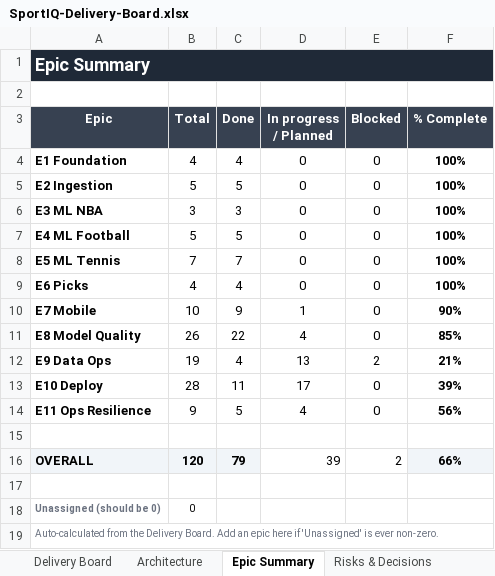
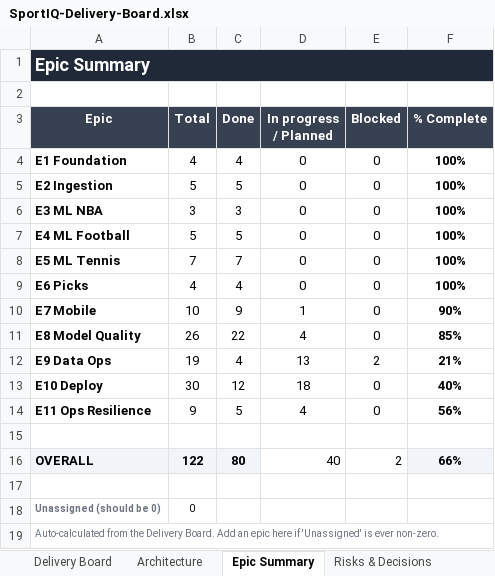
Before and after one commit to UsangR01/sportiq, an Excel workbook: SportIQ-Delivery-Board.xlsx, sheet Epic Summary, drawn as a sheet; values as stored, in another font and other column widths than the file's, no borders; conditional formats not drawn; the diff names each change by its address in the sheet, - before the commit and + after, or states it on an @@ line.

```diff
--- a/SportIQ-Delivery-Board.xlsx (sheet Epic Summary)
+++ b/SportIQ-Delivery-Board.xlsx (sheet Epic Summary)
-B13 (Total): 28
+B13 (Total): 30
-C13 (Done): 11
+C13 (Done): 12
-D13 (In progress / Planned): 17
+D13 (In progress / Planned): 18
-F13 (% Complete): 39%
+F13 (% Complete): 40%
-B16 (Total): 120
+B16 (Total): 122
-C16 (Done): 79
+C16 (Done): 80
-D16 (In progress / Planned): 39
+D16 (In progress / Planned): 40
```
Also changed, not shown: sheet Delivery Board.
